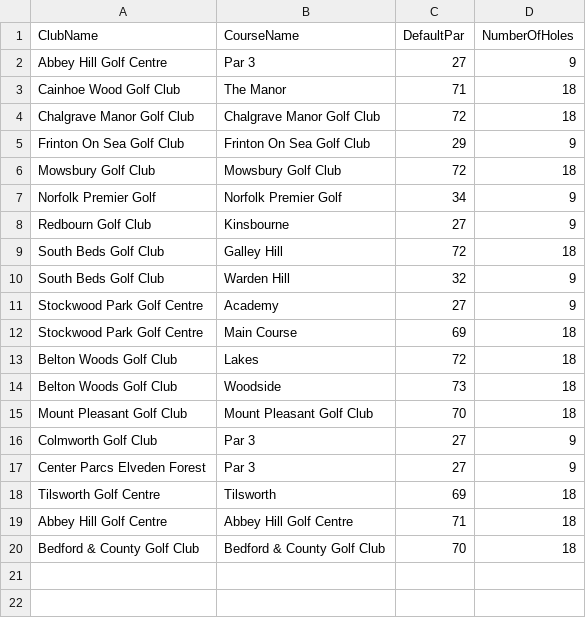
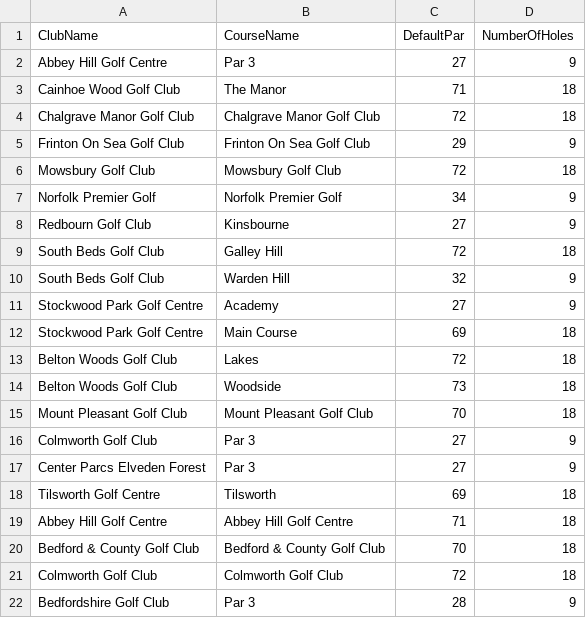
Before and after one commit to blumunki/GolfTrackerApp, a CSV file: GolfTrackerApp.Web/Data/GolfCourses.csv, drawn as a sheet; the diff names each change by its address in the sheet, - before the commit and + after, or states it on an @@ line.

```diff
--- a/GolfTrackerApp.Web/Data/GolfCourses.csv
+++ b/GolfTrackerApp.Web/Data/GolfCourses.csv
+row 21: Colmworth Golf Club | Colmworth Golf Club | 72 | 18
+row 22: Bedfordshire Golf Club | Par 3 | 28 | 9
```
Also changed, not shown: GolfTrackerApp.Web/Data/GolfClubs.csv, GolfTrackerApp.Web/Data/Holes.csv.
